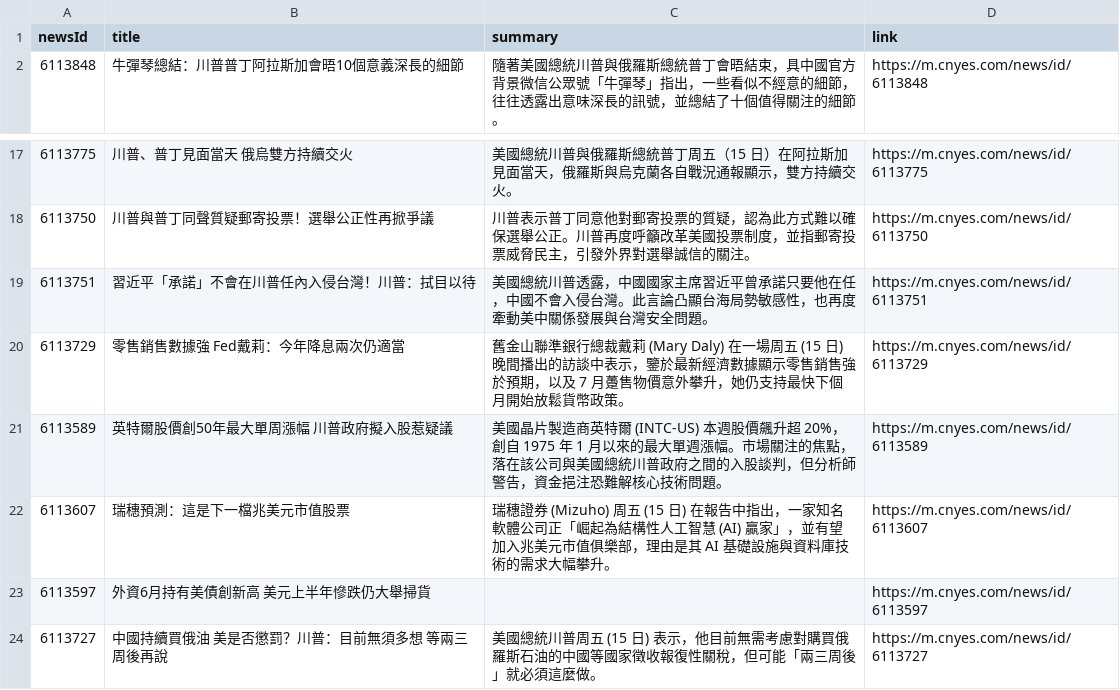
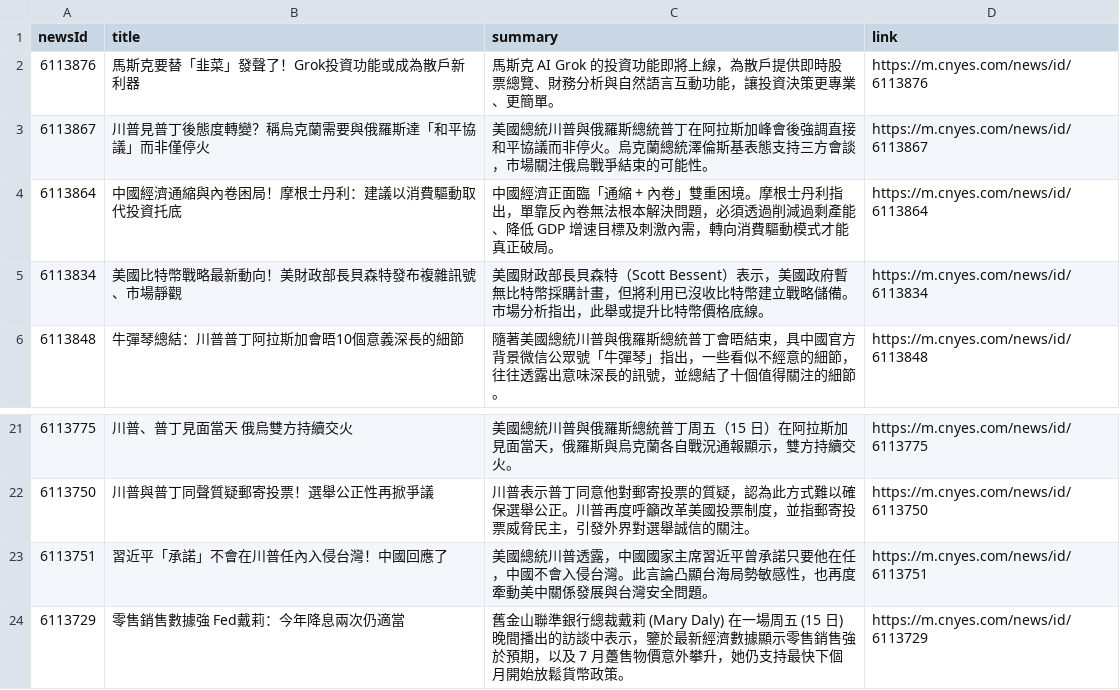
Before and after one commit to ai4goodthings/GitHub_Actions_Playground, a CSV file: news.csv, drawn as a sheet; only a part is shown, gaps mark what is left out; the shorter side is filled out with more unchanged rows.

Commit message:
更新鉅亨網新聞

```diff
--- a/news.csv
+++ b/news.csv
@@ -1,2 +1,6 @@
 newsId,title,summary,link
+6113876,馬斯克要替「韭菜」發聲了！Grok投資功能或成為散戶新利器,馬斯克 AI Grok 的投資功能即將上線，為散戶提供即時股票總覽、財務分析與自然語言互動功能，讓投資決策更專業、更簡單。,https://m.cnyes.com/news/id/6113876
+6113867,川普見普丁後態度轉變？稱烏克蘭需要與俄羅斯達「和平協議」而非僅停火,美國總統川普與俄羅斯總統普丁在阿拉斯加峰會後強調直接和平協議而非停火。烏克蘭總統澤倫斯基表態支持三方會談，市場關注俄烏戰爭結束的可能性。,https://m.cnyes.com/news/id/6113867
+6113864,中國經濟通縮與內卷困局！摩根士丹利：建議以消費驅動取代投資托底,中國經濟正面臨「通縮 + 內卷」雙重困境。摩根士丹利指出，單靠反內卷無法根本解決問題，必須透過削減過剩產能、降低 GDP 增速目標及刺激內需，轉向消費驅動模式才能真正破局。,https://m.cnyes.com/news/id/6113864
+6113834,美國比特幣戰略最新動向！美財政部長貝森特發布複雜訊號、市場靜觀,美國財政部長貝森特（Scott Bessent）表示，美國政府暫無比特幣採購計畫，但將利用已沒收比特幣建立戰略儲備。市場分析指出，此舉或提升比特幣價格底線。,https://m.cnyes.com/news/id/6113834
 6113848,牛彈琴總結：川普普丁阿拉斯加會晤10個意義深長的細節,隨著美國總統川普與俄羅斯總統普丁會晤結束，具中國官方背景微信公眾號「牛彈琴」指出，一些看似不經意的細節，往往透露出意味深長的訊號，並總結了十個值得關注的細節。,https://m.cnyes.com/news/id/6113848
@@ -18,3 +22,3 @@
 6113750,川普與普丁同聲質疑郵寄投票！選舉公正性再掀爭議,川普表示普丁同意他對郵寄投票的質疑，認為此方式難以確保選舉公正。川普再度呼籲改革美國投票制度，並指郵寄投票威脅民主，引發外界對選舉誠信的關注。,https://m.cnyes.com/news/id/6113750
-6113751,習近平「承諾」不會在川普任內入侵台灣！川普：拭目以待,美國總統川普透露，中國國家主席習近平曾承諾只要他在任，中國不會入侵台灣。此言論凸顯台海局勢敏感性，也再度牽動美中關係發展與台灣安全問題。,https://m.cnyes.com/news/id/6113751
+6113751,習近平「承諾」不會在川普任內入侵台灣！中國回應了,美國總統川普透露，中國國家主席習近平曾承諾只要他在任，中國不會入侵台灣。此言論凸顯台海局勢敏感性，也再度牽動美中關係發展與台灣安全問題。,https://m.cnyes.com/news/id/6113751
 6113729,零售銷售數據強 Fed戴莉：今年降息兩次仍適當,舊金山聯準銀行總裁戴莉 (Mary Daly) 在一場周五 (15 日) 晚間播出的訪談中表示，鑒於最新經濟數據顯示零售銷售強於預期，以及 7 月躉售物價意外攀升，她仍支持最快下個月開始放鬆貨幣政策。,https://m.cnyes.com/news/id/6113729
```
